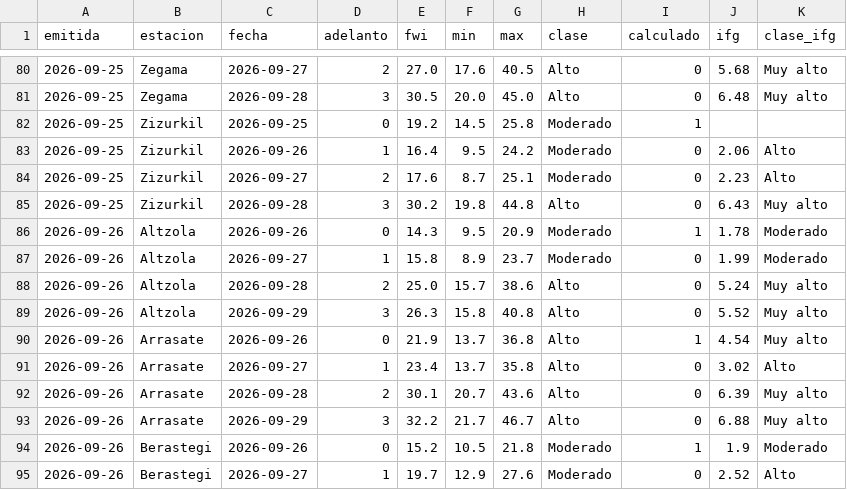
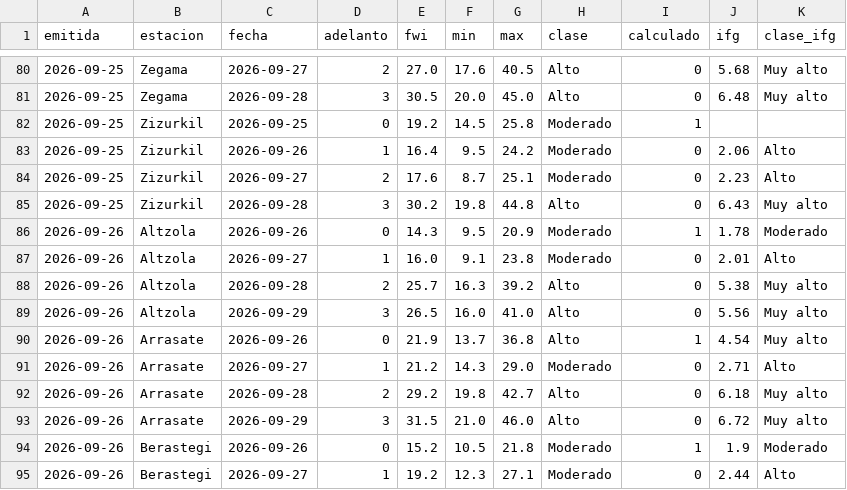
Before and after one commit to irratiamendiak/-panel-fwi, a CSV file: datos/previsiones.csv, drawn as a sheet; only a part is shown, gaps mark what is left out; the diff covers the shown part only.

Commit message:
Actualiza datos FWI 2026-09-26

```diff
--- a/datos/previsiones.csv
+++ b/datos/previsiones.csv
@@ -86,10 +86,10 @@ emitida,estacion,fecha,adelanto,fwi,min,max,clase,calculado,ifg,clase_ifg
 2026-09-26,Altzola,2026-09-26,0,14.3,9.5,20.9,Moderado,1,1.78,Moderado
-2026-09-26,Altzola,2026-09-27,1,15.8,8.9,23.7,Moderado,0,1.99,Moderado
-2026-09-26,Altzola,2026-09-28,2,25.0,15.7,38.6,Alto,0,5.24,Muy alto
-2026-09-26,Altzola,2026-09-29,3,26.3,15.8,40.8,Alto,0,5.52,Muy alto
+2026-09-26,Altzola,2026-09-27,1,16.0,9.1,23.8,Moderado,0,2.01,Alto
+2026-09-26,Altzola,2026-09-28,2,25.7,16.3,39.2,Alto,0,5.38,Muy alto
+2026-09-26,Altzola,2026-09-29,3,26.5,16.0,41.0,Alto,0,5.56,Muy alto
 2026-09-26,Arrasate,2026-09-26,0,21.9,13.7,36.8,Alto,1,4.54,Muy alto
-2026-09-26,Arrasate,2026-09-27,1,23.4,13.7,35.8,Alto,0,3.02,Alto
-2026-09-26,Arrasate,2026-09-28,2,30.1,20.7,43.6,Alto,0,6.39,Muy alto
-2026-09-26,Arrasate,2026-09-29,3,32.2,21.7,46.7,Alto,0,6.88,Muy alto
+2026-09-26,Arrasate,2026-09-27,1,21.2,14.3,29.0,Moderado,0,2.71,Alto
+2026-09-26,Arrasate,2026-09-28,2,29.2,19.8,42.7,Alto,0,6.18,Muy alto
+2026-09-26,Arrasate,2026-09-29,3,31.5,21.0,46.0,Alto,0,6.72,Muy alto
 2026-09-26,Berastegi,2026-09-26,0,15.2,10.5,21.8,Moderado,1,1.9,Moderado
-2026-09-26,Berastegi,2026-09-27,1,19.7,12.9,27.6,Moderado,0,2.52,Alto
+2026-09-26,Berastegi,2026-09-27,1,19.2,12.3,27.1,Moderado,0,2.44,Alto
```
Also changed, not shown: 108 edited cells elsewhere in this file, 4 other files.
